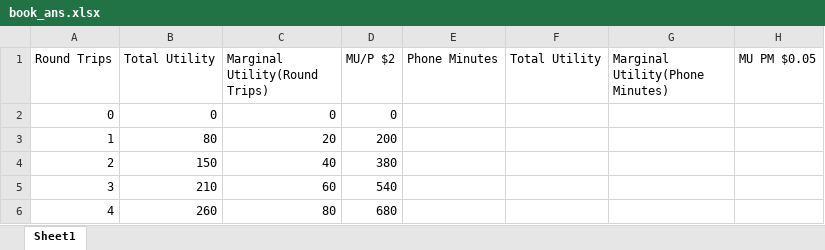
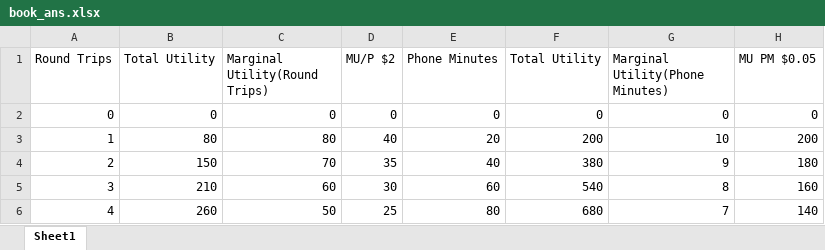
Before and after one commit to pramod-jay/Marginal_Utility_Calculator, an Excel workbook: book_ans.xlsx, sheet Sheet1, drawn as a sheet; only a part is shown; values as stored, in another font and other column widths than the file's, no borders; the diff covers the shown part only; the diff names each change by its address in the sheet, - before the commit and + after, or states it on an @@ line.

```diff
--- a/book_ans.xlsx (sheet Sheet1)
+++ b/book_ans.xlsx (sheet Sheet1)
-E2 (Phone Minutes): (empty)
+E2 (Phone Minutes): 0
-F2 (Total Utility): (empty)
+F2 (Total Utility): 0
-G2 (Marginal Utility(Phone Minutes)): (empty)
+G2 (Marginal Utility(Phone Minutes)): 0
-H2 (MU PM $0.05): (empty)
+H2 (MU PM $0.05): 0
-C3 (Marginal Utility(Round Trips)): 20
+C3 (Marginal Utility(Round Trips)): 80
-D3 (MU/P $2): 200
+D3 (MU/P $2): 40
-E3 (Phone Minutes): (empty)
+E3 (Phone Minutes): 20
-F3 (Total Utility): (empty)
+F3 (Total Utility): 200
-G3 (Marginal Utility(Phone Minutes)): (empty)
+G3 (Marginal Utility(Phone Minutes)): 10
-H3 (MU PM $0.05): (empty)
+H3 (MU PM $0.05): 200
-C4 (Marginal Utility(Round Trips)): 40
+C4 (Marginal Utility(Round Trips)): 70
-D4 (MU/P $2): 380
+D4 (MU/P $2): 35
-E4 (Phone Minutes): (empty)
+E4 (Phone Minutes): 40
-F4 (Total Utility): (empty)
+F4 (Total Utility): 380
-G4 (Marginal Utility(Phone Minutes)): (empty)
+G4 (Marginal Utility(Phone Minutes)): 9
-H4 (MU PM $0.05): (empty)
+H4 (MU PM $0.05): 180
-D5 (MU/P $2): 540
+D5 (MU/P $2): 30
-E5 (Phone Minutes): (empty)
+E5 (Phone Minutes): 60
-F5 (Total Utility): (empty)
+F5 (Total Utility): 540
-G5 (Marginal Utility(Phone Minutes)): (empty)
+G5 (Marginal Utility(Phone Minutes)): 8
-H5 (MU PM $0.05): (empty)
+H5 (MU PM $0.05): 160
-C6 (Marginal Utility(Round Trips)): 80
+C6 (Marginal Utility(Round Trips)): 50
-D6 (MU/P $2): 680
+D6 (MU/P $2): 25
-E6 (Phone Minutes): (empty)
+E6 (Phone Minutes): 80
-F6 (Total Utility): (empty)
+F6 (Total Utility): 680
-G6 (Marginal Utility(Phone Minutes)): (empty)
+G6 (Marginal Utility(Phone Minutes)): 7
-H6 (MU PM $0.05): (empty)
+H6 (MU PM $0.05): 140
```
Also changed, not shown: 36 edited cells elsewhere in this sheet, 2 other files.
